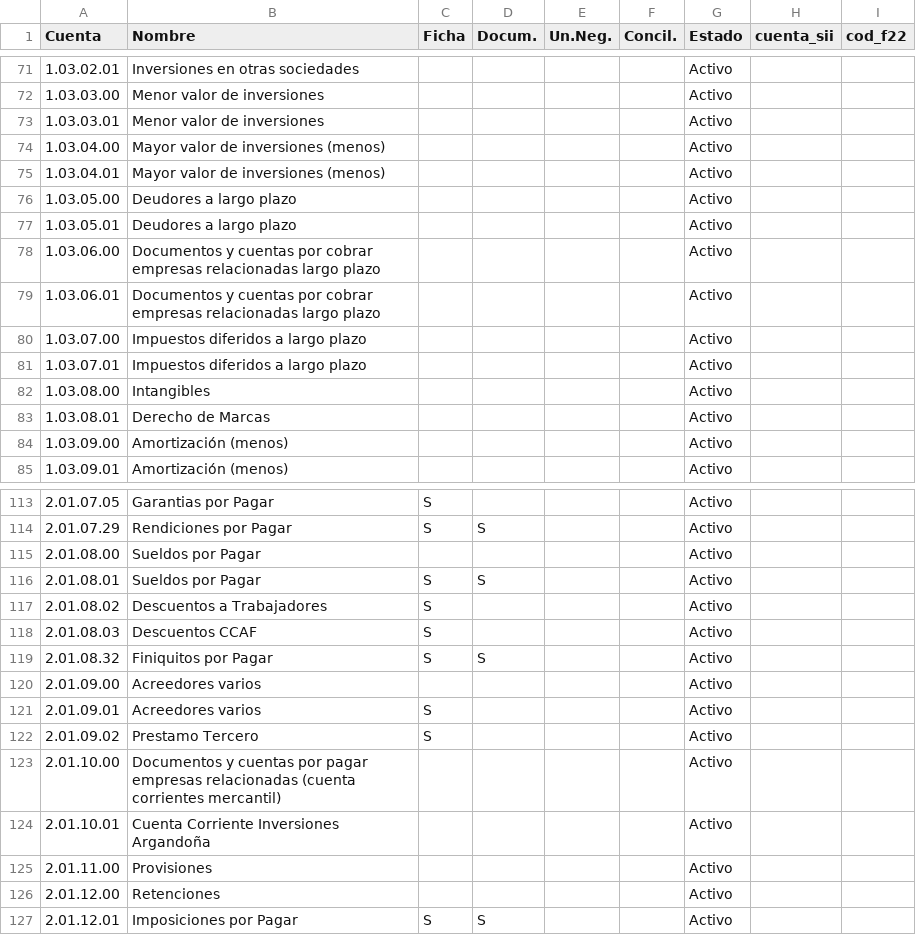
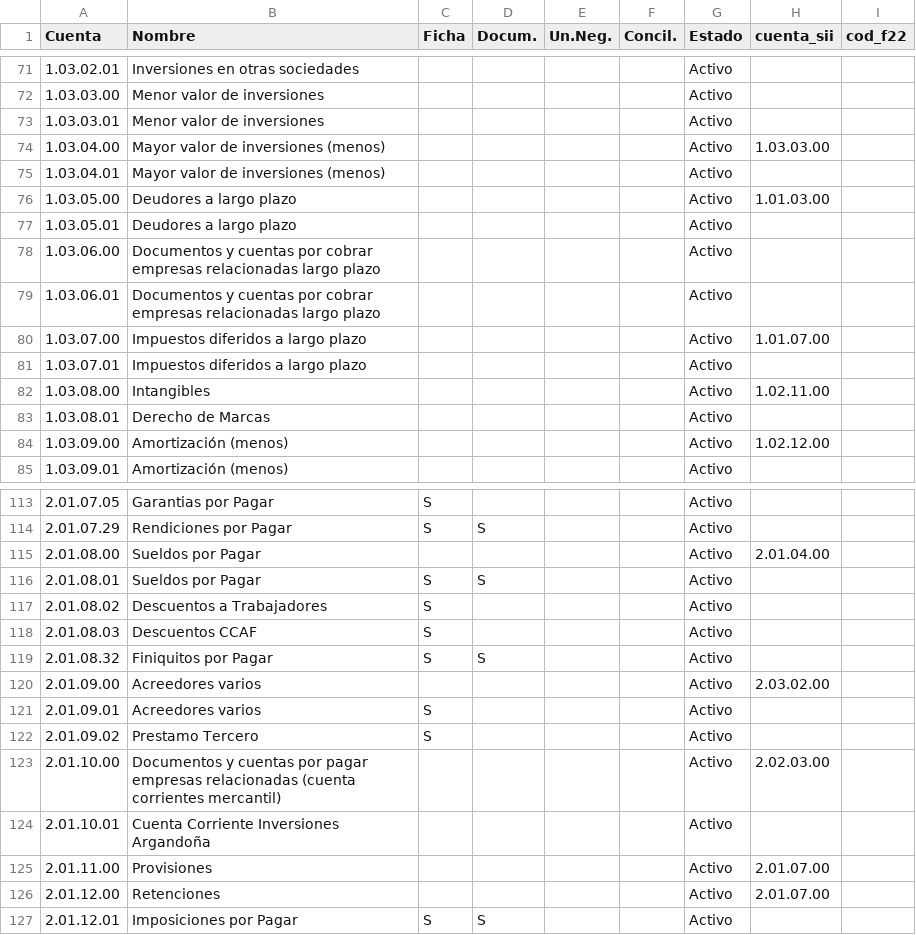
Before and after one commit to will7784/tributacion-14a, a CSV file: data/plan_cuentas_base.csv, drawn as a sheet; only a part is shown, gaps mark what is left out; the diff covers the shown part only.

Commit message:
fix(dj1847): CSV formato correcto con correlativo por seccion, cuentas con puntos, plan base corregido con codigos SII validos

```diff
--- a/data/plan_cuentas_base.csv
+++ b/data/plan_cuentas_base.csv
@@ -73,5 +73,5 @@ Cuenta,Nombre,Ficha,Docum.,Un.Neg.,Concil.,Estado,cuenta_sii,cod_f22
 1.03.03.01,Menor valor de inversiones,,,,,Activo,,
-1.03.04.00,Mayor valor de inversiones (menos),,,,,Activo,,
+1.03.04.00,Mayor valor de inversiones (menos),,,,,Activo,1.03.03.00,
 1.03.04.01,Mayor valor de inversiones (menos),,,,,Activo,,
-1.03.05.00,Deudores a largo plazo,,,,,Activo,,
+1.03.05.00,Deudores a largo plazo,,,,,Activo,1.01.03.00,
 1.03.05.01,Deudores a largo plazo,,,,,Activo,,
@@ -79,7 +79,7 @@ Cuenta,Nombre,Ficha,Docum.,Un.Neg.,Concil.,Estado,cuenta_sii,cod_f22
 1.03.06.01,Documentos y cuentas por cobrar empresas relacionadas largo plazo,,,,,Activo,,
-1.03.07.00,Impuestos diferidos a largo plazo,,,,,Activo,,
+1.03.07.00,Impuestos diferidos a largo plazo,,,,,Activo,1.01.07.00,
 1.03.07.01,Impuestos diferidos a largo plazo,,,,,Activo,,
-1.03.08.00,Intangibles,,,,,Activo,,
+1.03.08.00,Intangibles,,,,,Activo,1.02.11.00,
 1.03.08.01,Derecho de Marcas,,,,,Activo,,
-1.03.09.00,Amortización (menos),,,,,Activo,,
+1.03.09.00,Amortización (menos),,,,,Activo,1.02.12.00,
 1.03.09.01,Amortización (menos),,,,,Activo,,
@@ -114,3 +114,3 @@ Cuenta,Nombre,Ficha,Docum.,Un.Neg.,Concil.,Estado,cuenta_sii,cod_f22
 2.01.07.29,Rendiciones por Pagar,S,S,,,Activo,,
-2.01.08.00,Sueldos por Pagar,,,,,Activo,,
+2.01.08.00,Sueldos por Pagar,,,,,Activo,2.01.04.00,
 2.01.08.01,Sueldos por Pagar,S,S,,,Activo,,
@@ -119,9 +119,9 @@ Cuenta,Nombre,Ficha,Docum.,Un.Neg.,Concil.,Estado,cuenta_sii,cod_f22
 2.01.08.32,Finiquitos por Pagar,S,S,,,Activo,,
-2.01.09.00,Acreedores varios,,,,,Activo,,
+2.01.09.00,Acreedores varios,,,,,Activo,2.03.02.00,
 2.01.09.01,Acreedores varios,S,,,,Activo,,
 2.01.09.02,Prestamo Tercero,S,,,,Activo,,
-2.01.10.00,Documentos y cuentas por pagar empresas relacionadas (cuenta corrientes mercantil),,,,,Activo,,
+2.01.10.00,Documentos y cuentas por pagar empresas relacionadas (cuenta corrientes mercantil),,,,,Activo,2.02.03.00,
 2.01.10.01,Cuenta Corriente Inversiones Argandoña,,,,,Activo,,
-2.01.11.00,Provisiones,,,,,Activo,,
-2.01.12.00,Retenciones,,,,,Activo,,
+2.01.11.00,Provisiones,,,,,Activo,2.01.07.00,
+2.01.12.00,Retenciones,,,,,Activo,2.01.07.00,
 2.01.12.01,Imposiciones por Pagar,S,S,,,Activo,,
```
Also changed, not shown: 42 edited cells elsewhere in this file, 1 other file.
